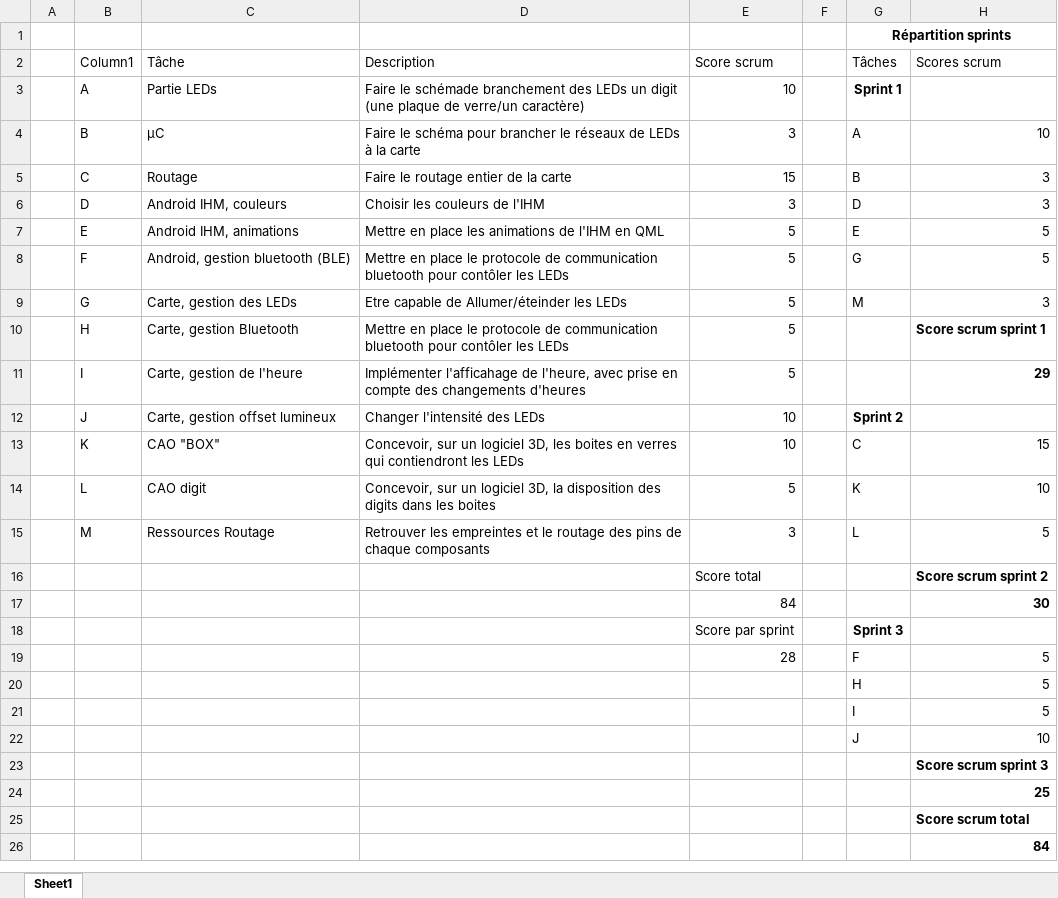
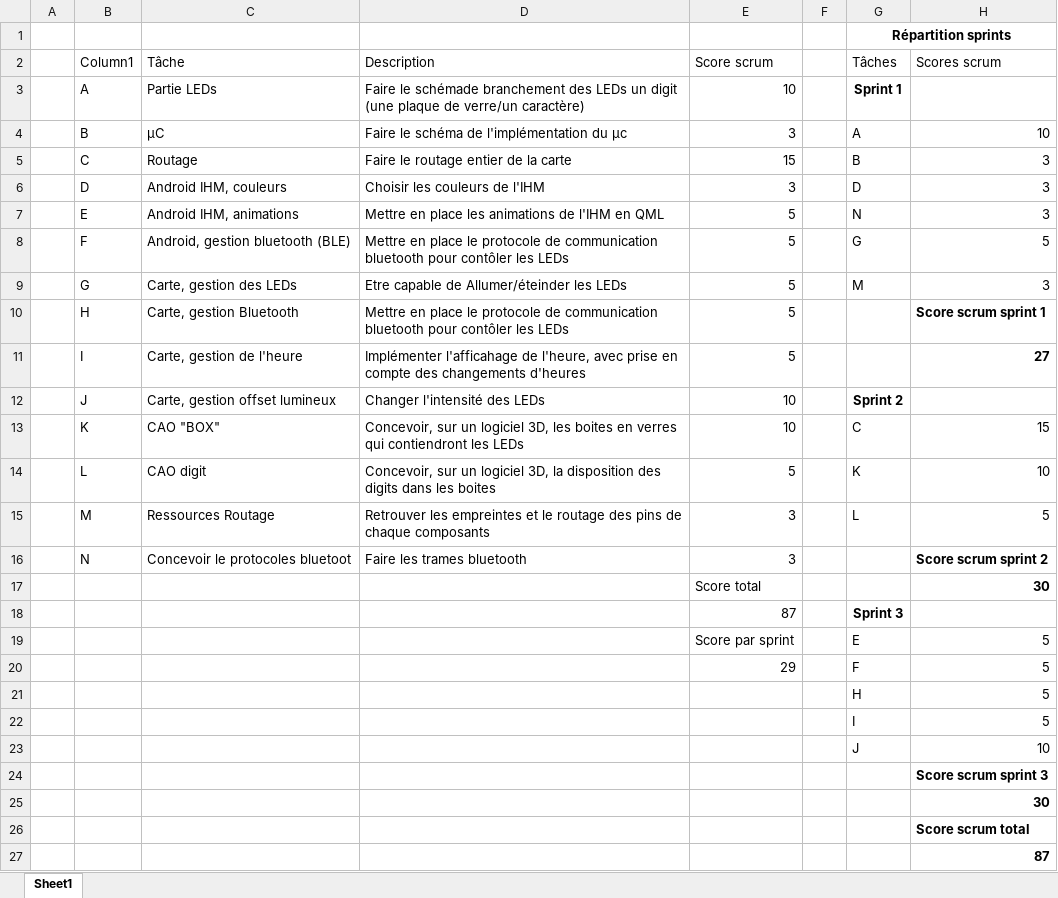
Before and after one commit to Rhamao/DemoNixie, an Excel workbook: scrumPoker.xlsx, sheet Sheet1, drawn as a sheet; values as stored, in another font and other column widths than the file's, no borders; conditional formats and table styles not drawn; removed rows and columns are numbered as before the commit, all else as after; the diff names each change by its address in the sheet, - before the commit and + after, or states it on an @@ line.

Commit message:
Add files via upload

```diff
--- a/scrumPoker.xlsx (sheet Sheet1)
+++ b/scrumPoker.xlsx (sheet Sheet1)
-D4 (Description): …le schéma pour brancher le réseaux de LEDs à la carte
+D4 (Description): …le schéma de l'implémentation du µc
-G7 (Tâches): E
+G7 (Tâches): N
-H7 (Scores scrum): 5
+H7 (Scores scrum): 3
-H11 (Scores scrum): 29
+H11 (Scores scrum): 27
-row 16:  |  |  |  | Score total |  |  | Score scrum sprint 2
-row 17:  |  |  |  | 84 |  |  | 30
-row 18:  |  |  |  | Score par sprint |  | Sprint 3
+row 16:  | N | Concevoir le protocoles bluetoot | Faire les trames bluetooth | 3 |  |  | Score scrum sprint 2
+row 17:  |  |  |  | Score total |  |  | 30
+row 18:  |  |  |  | 87 |  | Sprint 3
+row 19:  |  |  |  | Score par sprint |  | E | 5
-E20 (Score scrum): 28
+E20 (Score scrum): 29
-H25 (Scores scrum): 25
+H25 (Scores scrum): 30
-H27 (Scores scrum): 84
+H27 (Scores scrum): 87
```
